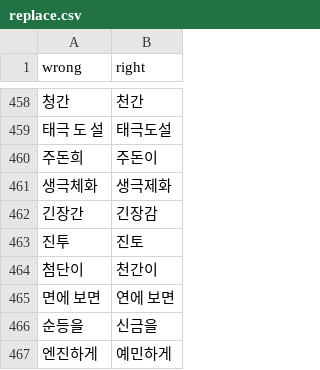
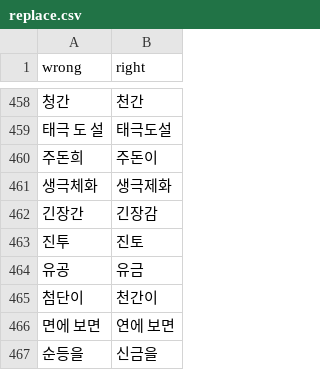
Before and after one commit to banpojihyo/saju-korean-lecture-transcriber, a CSV file: dict/topics/saju/replace.csv, drawn as a sheet; only a part is shown, gaps mark what is left out; the shorter side is filled out with more unchanged rows; the diff names each change by its address in the sheet, - before the commit and + after, or states it on an @@ line.

```diff
--- a/dict/topics/saju/replace.csv
+++ b/dict/topics/saju/replace.csv
+row 464: 유공 | 유금
```
Also changed, not shown: 38 other files.
